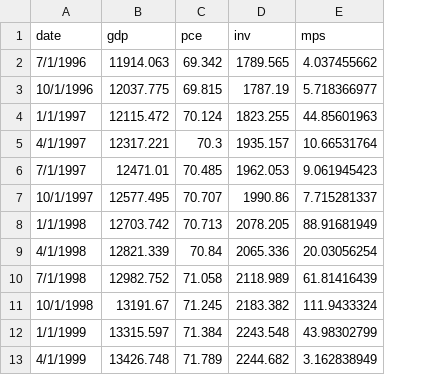
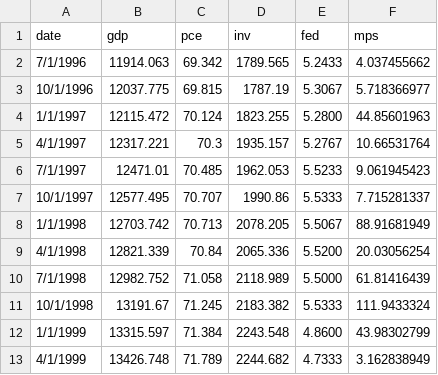
Before and after one commit to aris-zoleta/dlsu_dissertation, a CSV file: data/Q_US_Data_raw.csv, drawn as a sheet; only a part is shown; the diff names each change by its address in the sheet, - before the commit and + after, or states it on an @@ line.

Commit message:
Add files via upload

```diff
--- a/data/Q_US_Data_raw.csv
+++ b/data/Q_US_Data_raw.csv
+column E (fed), rows 2-13: 5.2433 | 5.3067 | 5.2800 | 5.2767 | 5.5233 | 5.5333 | 5.5067 | 5.5200 | 5.5000 | 5.5333 | 4.8600 | 4.7333
```
